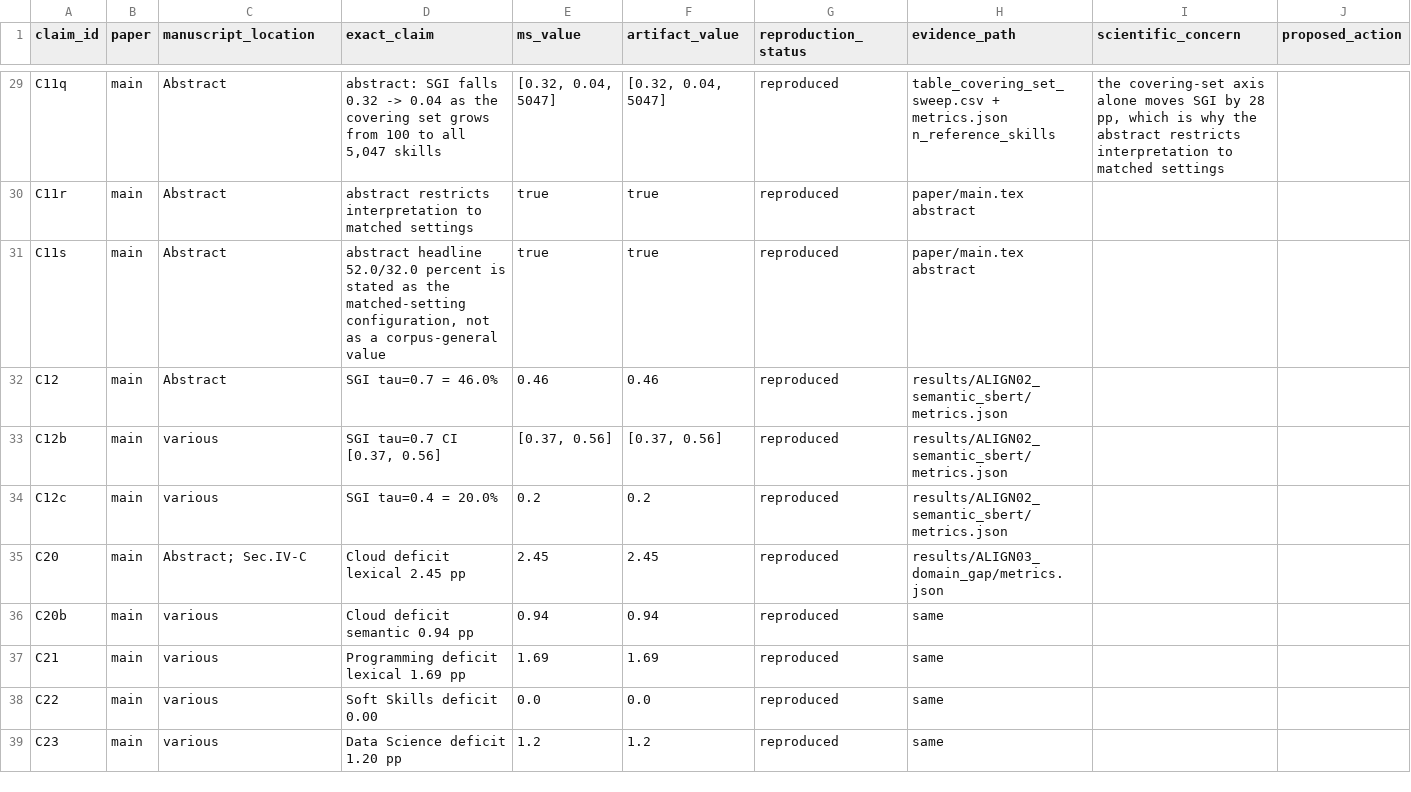
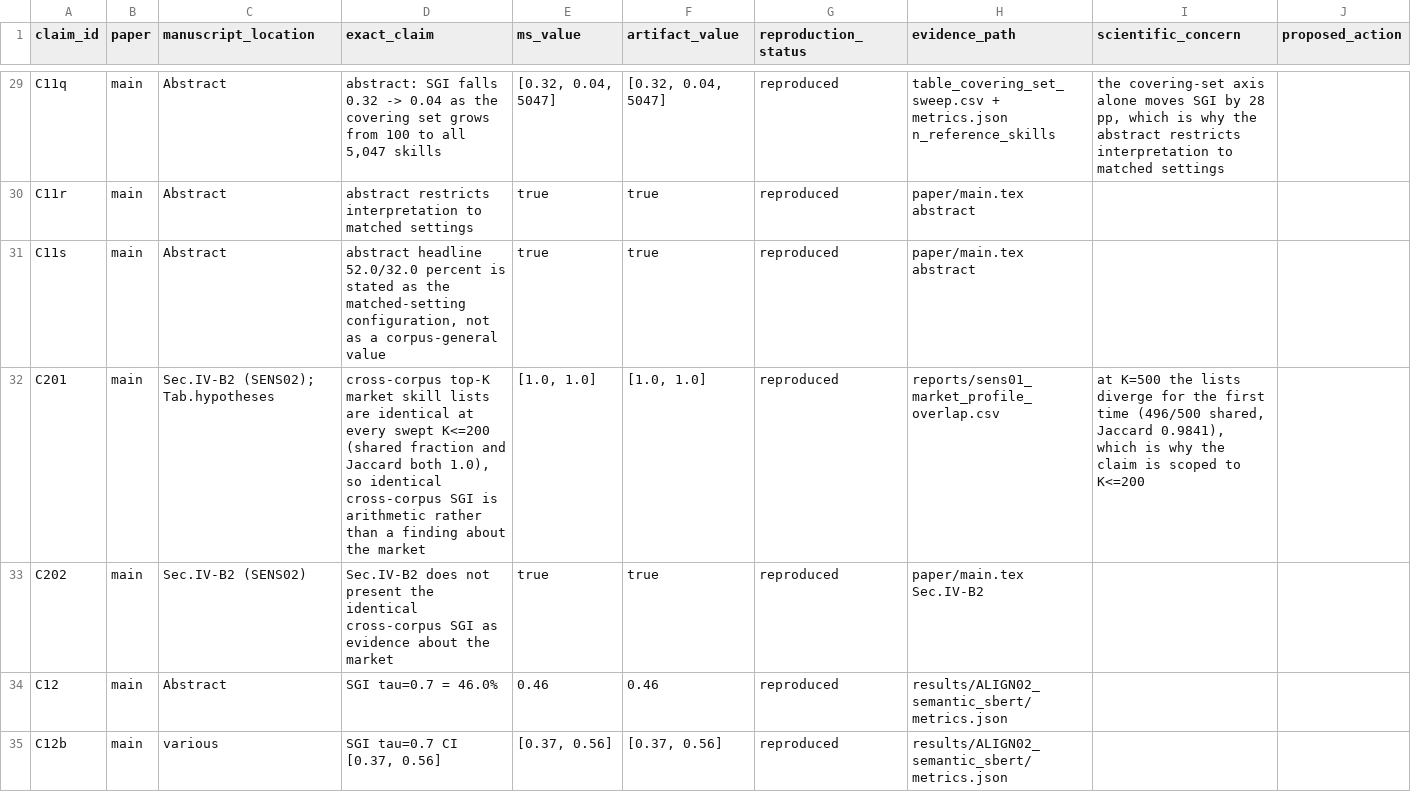
Before and after one commit to MIHMahmudEli/skill-gap-analysis, a CSV file: audit/01_claim_evidence_ledger.csv, drawn as a sheet; only a part is shown, gaps mark what is left out; the shorter side is filled out with more unchanged rows.

Commit message:
Fix 2: identical cross-corpus SGI is arithmetic, not evidence about the market
Sec.IV-B2 claimed the instrument was 'exactly stable across corpora at
matched profile size --- supporting H3 even more cleanly than a raw level
comparison --- while the level of SGI is a property of the covering-set size
alone and not of the market corpus at all'.  Both halves were overclaims.

reports/sens01_market_profile_overlap.csv shows why the identity is
arithmetic: at every swept K <= 200 the two corpora' top-K market skill
lists are LITERALLY the same list (shared fraction 1.0, Jaccard 1.0 - 50/50,
100/100, 200/200; they first diverge at K=500, 496/500, Jaccard 0.9841).
Any instrument scoring one market list against one covering set must return
one number, so agreement between the corpora was never a measurement of the
markets.  'not of the market corpus at all' asserted a negative the design
cannot support, and the identity was correspondingly weak support for H3.

The paragraph now says the agreement is arithmetic, cites the overlap
artifact, and keeps only the claim the identity does earn: it locates the
0.52 -> 0.37 shift on the covering-set axis rather than the corpus axis.

Same correction applied in both places the overclaim appeared:
  - Sec.IV-B2 check-verdicts paragraph ('more strongly still by the
    matched-profile sensitivity showing identical SGI')
  - tab:hypotheses footnote, which now flags the identical-SGI component of
    H3 as arithmetic alongside the existing 'near-guaranteed by construction'

New claim checks C201 (the artifact shows Jaccard 1.0 at every K<=200, with
the K=500 divergence recorded in the ledger note) and C202 (requires the new
wording AND the absence of all three old overclaiming phrases).  IDs C164/
C165 were tried first and rejected: they collided with existing presence
checks, producing duplicate ledger claim_ids.

Gates: 55 pytest, 159/159 verify_claims, 169 ledger rows reproduced,
verify.py all_verified true, 15/15 tables, 17 pages.

```diff
--- a/audit/01_claim_evidence_ledger.csv
+++ b/audit/01_claim_evidence_ledger.csv
@@ -31,2 +31,4 @@ C11r,main,Abstract,abstract restricts interpretation to matched settings,true,tr
 C11s,main,Abstract,"abstract headline 52.0/32.0 percent is stated as the matched-setting configuration, not as a corpus-general value",true,true,reproduced,paper/main.tex abstract,,
+C201,main,Sec.IV-B2 (SENS02); Tab.hypotheses,"cross-corpus top-K market skill lists are identical at every swept K<=200 (shared fraction and Jaccard both 1.0), so identical cross-corpus SGI is arithmetic rather than a finding about the market","[1.0, 1.0]","[1.0, 1.0]",reproduced,reports/sens01_market_profile_overlap.csv,"at K=500 the lists diverge for the first time (496/500 shared, Jaccard 0.9841), which is why the claim is scoped to K<=200",
+C202,main,Sec.IV-B2 (SENS02),Sec.IV-B2 does not present the identical cross-corpus SGI as evidence about the market,true,true,reproduced,paper/main.tex Sec.IV-B2,,
 C12,main,Abstract,SGI tau=0.7 = 46.0%,0.46,0.46,reproduced,results/ALIGN02_semantic_sbert/metrics.json,,
```
Also changed, not shown: 5 other files.
